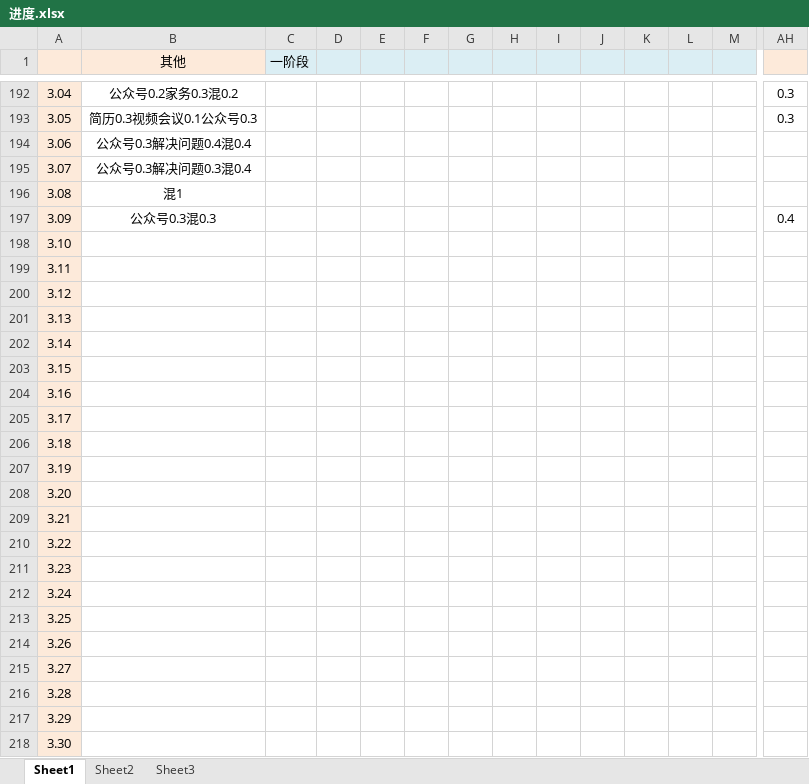
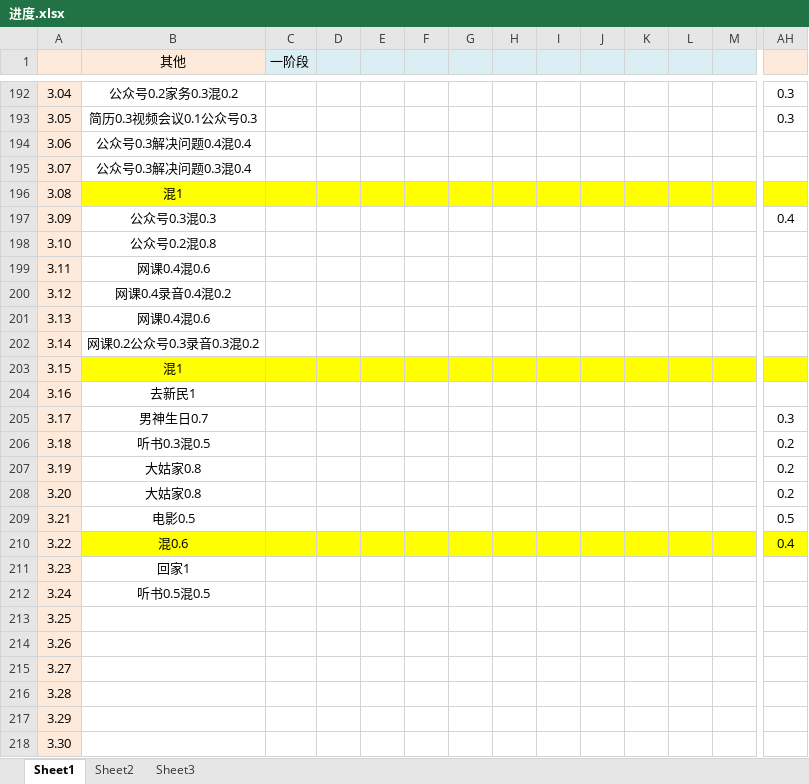
Before and after one commit to caoyang7/caoyang7.github.io, an Excel workbook: _posts/个人分享/进度.xlsx, sheet Sheet1, drawn as a sheet; only a part is shown, gaps mark what is left out; values as stored, in another font and other column widths than the file's, no borders; the diff covers the shown part only; the diff names each change by its address in the sheet, - before the commit and + after, or states it on an @@ line.

```diff
--- a/_posts/个人分享/进度.xlsx (sheet Sheet1)
+++ b/_posts/个人分享/进度.xlsx (sheet Sheet1)
-B196:AH196 fill: none
+B196:AH196 fill: #FFFF00
-B198 (其他): (empty)
+B198 (其他): 公众号0.2混0.8
-B199 (其他): (empty)
+B199 (其他): 网课0.4混0.6
-B200 (其他): (empty)
+B200 (其他): 网课0.4录音0.4混0.2
-B201 (其他): (empty)
+B201 (其他): 网课0.4混0.6
-B202 (其他): (empty)
+B202 (其他): 网课0.2公众号0.3录音0.3混0.2
-B203 (其他): (empty)
+B203 (其他): 混1
-B203:AH203 fill: none
+B203:AH203 fill: #FFFF00
-B204 (其他): (empty)
+B204 (其他): 去新民1
-B205 (其他): (empty)
+B205 (其他): 男神生日0.7
-AH205: (empty)
+AH205: 0.3
-B206 (其他): (empty)
+B206 (其他): 听书0.3混0.5
-AH206:AH208: (empty)
+AH206:AH208: 0.2
-B207:B208 (其他): (empty)
+B207:B208 (其他): 大姑家0.8
-B209 (其他): (empty)
+B209 (其他): 电影0.5
-AH209: (empty)
+AH209: 0.5
-B210 (其他): (empty)
+B210 (其他): 混0.6
-B210:AH210 fill: none
+B210:AH210 fill: #FFFF00
-AH210: (empty)
+AH210: 0.4
-B211 (其他): (empty)
+B211 (其他): 回家1
-B212 (其他): (empty)
+B212 (其他): 听书0.5混0.5
```
Also changed, not shown: cell formats elsewhere in this sheet, 32 other files.
